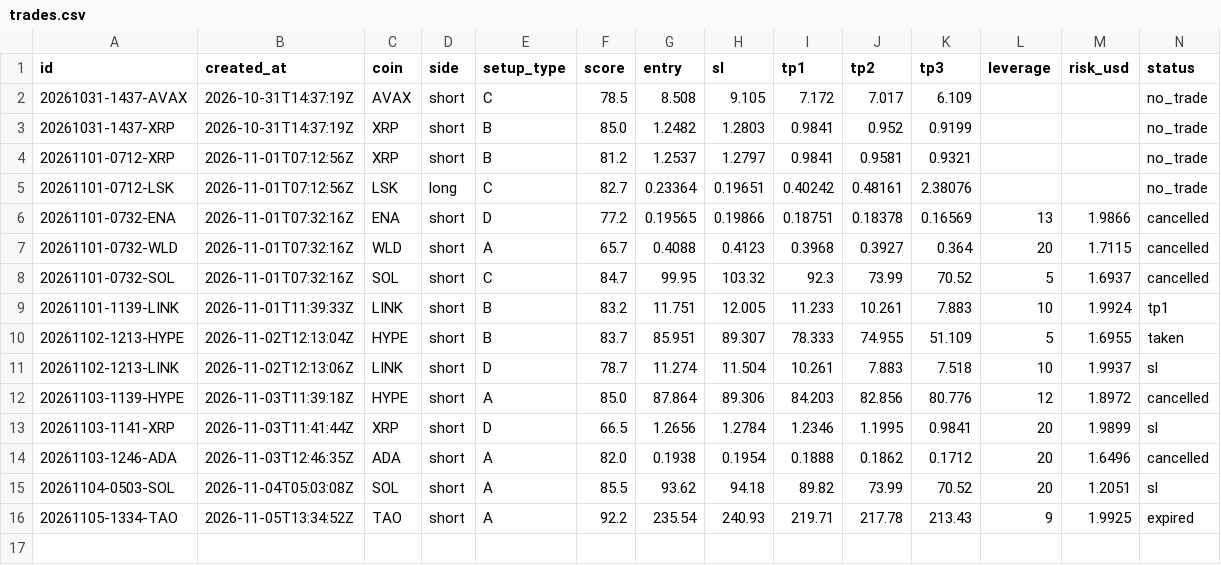
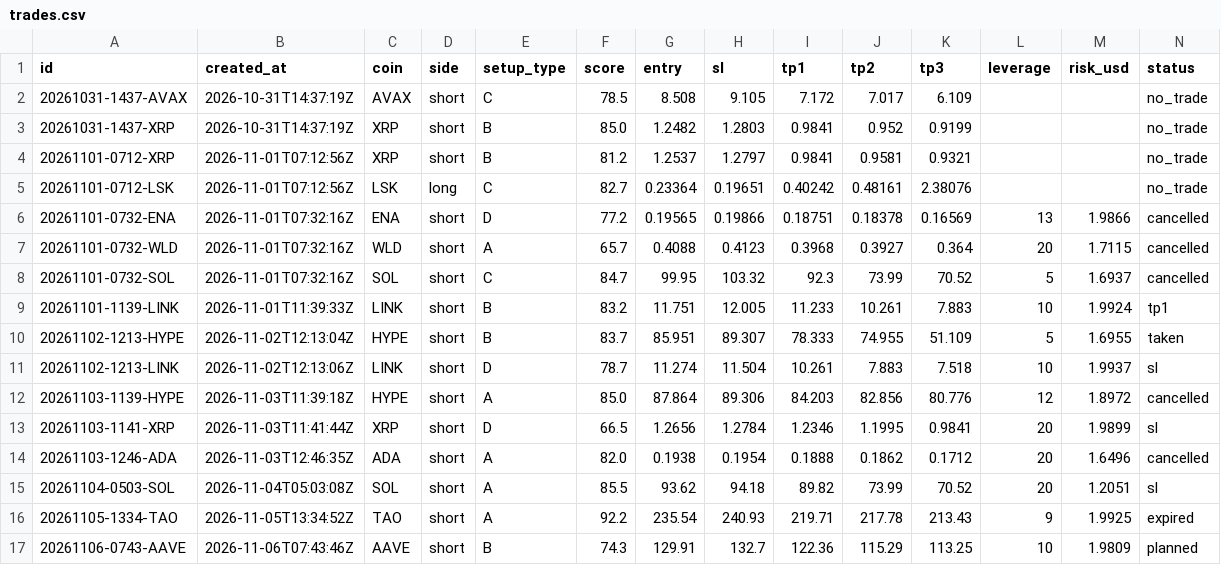
Before and after one commit to ah2233092/trading-agent, a CSV file: journal/trades.csv, drawn as a sheet; only a part is shown; rows hold the shown columns only; the diff names each change by its address in the sheet, - before the commit and + after, or states it on an @@ line.

```diff
--- a/journal/trades.csv
+++ b/journal/trades.csv
+row 17: 20261106-0743-AAVE | 2026-11-06T07:43:46Z | AAVE | short | B | 74.3 | 129.91 | 132.7 | 122.36 | 115.29 | 113.25 | 10 | 1.9809 | planned
```
